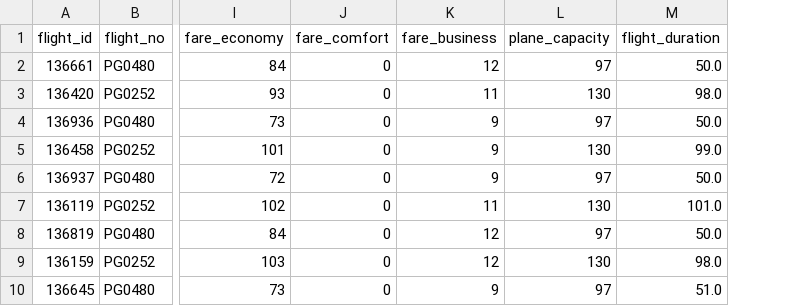
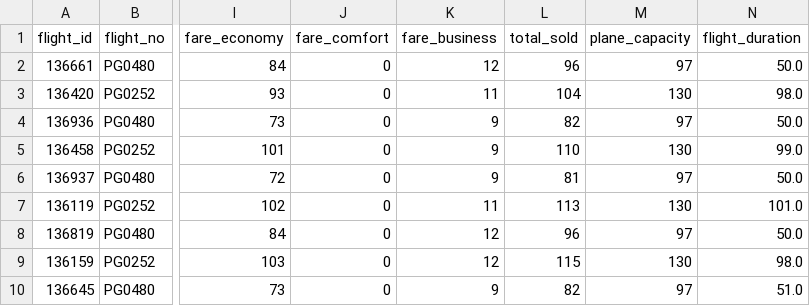
Before and after one commit to al-gas/SkillFactory, a CSV file: module_4/module_4.csv, drawn as a sheet; only a part is shown, gaps mark what is left out; the diff names each change by its address in the sheet, - before the commit and + after, or states it on an @@ line.

```diff
--- a/module_4/module_4.csv
+++ b/module_4/module_4.csv
+column L (total_sold), rows 2-10: 96 | 104 | 82 | 110 | 81 | 113 | 96 | 115 | 82
```
Also changed, not shown: 2 other files.
